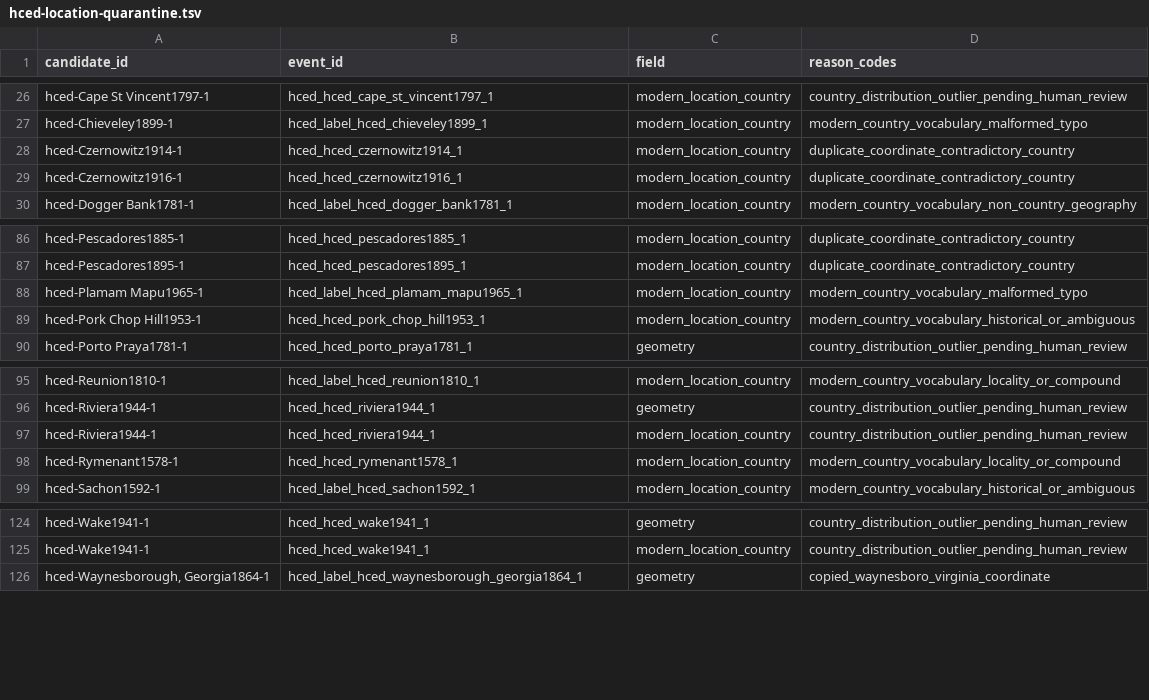
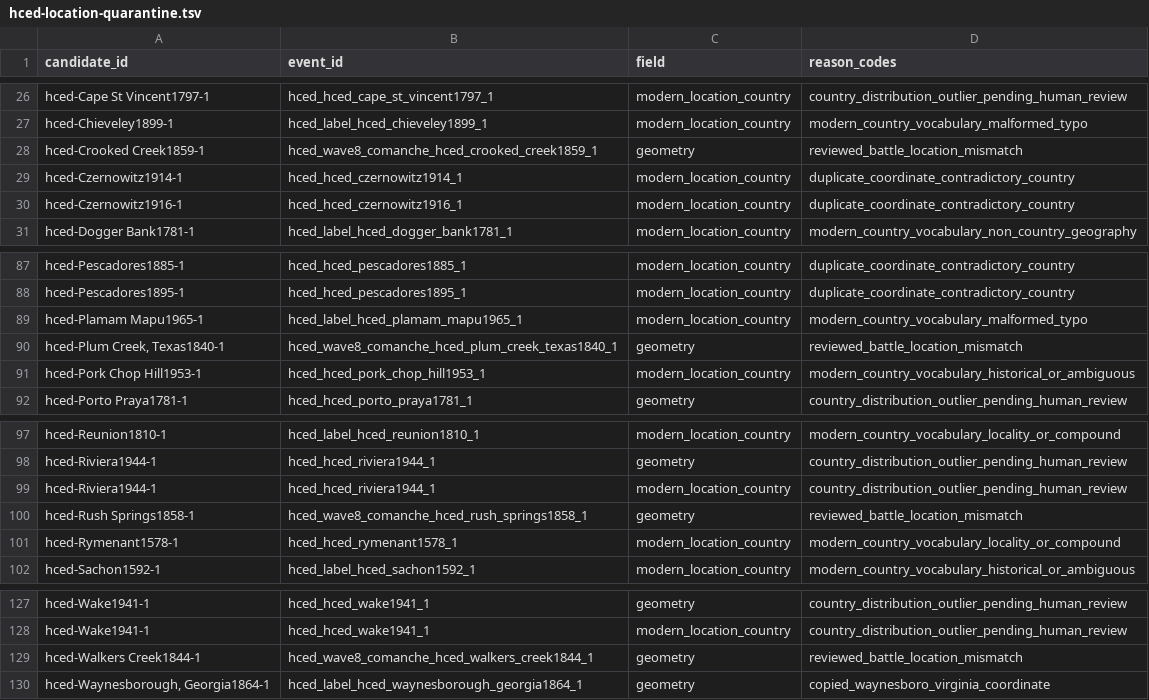
Before and after one commit to TylerJForstrom/Military-ELO-System, a TSV file: data/policy/hced-location-quarantine.tsv, drawn as a sheet; only a part is shown, gaps mark what is left out.

Commit message:
Promote the audited Comanche cohort

```diff
--- a/data/policy/hced-location-quarantine.tsv
+++ b/data/policy/hced-location-quarantine.tsv
@@ -27,2 +27,3 @@ hced-Cape St Vincent1797-1	hced_hced_cape_st_vincent1797_1	modern_location_count
 hced-Chieveley1899-1	hced_label_hced_chieveley1899_1	modern_location_country	modern_country_vocabulary_malformed_typo
+hced-Crooked Creek1859-1	hced_wave8_comanche_hced_crooked_creek1859_1	geometry	reviewed_battle_location_mismatch
 hced-Czernowitz1914-1	hced_hced_czernowitz1914_1	modern_location_country	duplicate_coordinate_contradictory_country
@@ -88,2 +89,3 @@ hced-Pescadores1895-1	hced_hced_pescadores1895_1	modern_location_country	duplica
 hced-Plamam Mapu1965-1	hced_label_hced_plamam_mapu1965_1	modern_location_country	modern_country_vocabulary_malformed_typo
+hced-Plum Creek, Texas1840-1	hced_wave8_comanche_hced_plum_creek_texas1840_1	geometry	reviewed_battle_location_mismatch
 hced-Pork Chop Hill1953-1	hced_hced_pork_chop_hill1953_1	modern_location_country	modern_country_vocabulary_historical_or_ambiguous
@@ -97,2 +99,3 @@ hced-Riviera1944-1	hced_hced_riviera1944_1	geometry	country_distribution_outlier
 hced-Riviera1944-1	hced_hced_riviera1944_1	modern_location_country	country_distribution_outlier_pending_human_review
+hced-Rush Springs1858-1	hced_wave8_comanche_hced_rush_springs1858_1	geometry	reviewed_battle_location_mismatch
 hced-Rymenant1578-1	hced_hced_rymenant1578_1	modern_location_country	modern_country_vocabulary_locality_or_compound
@@ -125,2 +128,3 @@ hced-Wake1941-1	hced_hced_wake1941_1	geometry	country_distribution_outlier_pendi
 hced-Wake1941-1	hced_hced_wake1941_1	modern_location_country	country_distribution_outlier_pending_human_review
+hced-Walkers Creek1844-1	hced_wave8_comanche_hced_walkers_creek1844_1	geometry	reviewed_battle_location_mismatch
 hced-Waynesborough, Georgia1864-1	hced_label_hced_waynesborough_georgia1864_1	geometry	copied_waynesboro_virginia_coordinate
```
Also changed, not shown: 9 other files.
